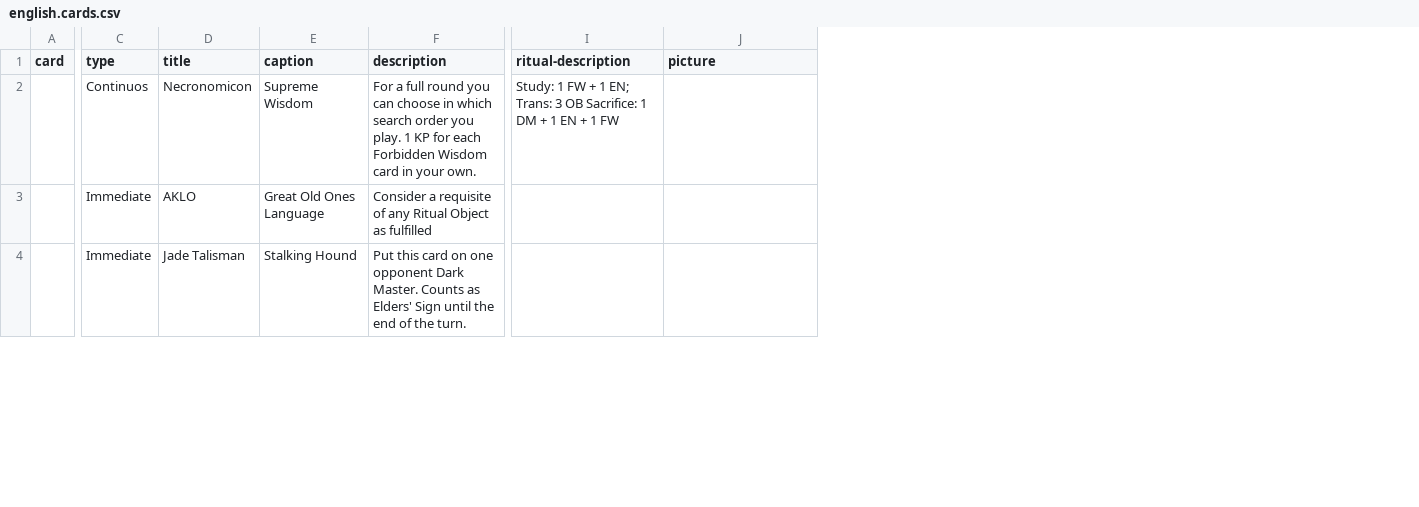
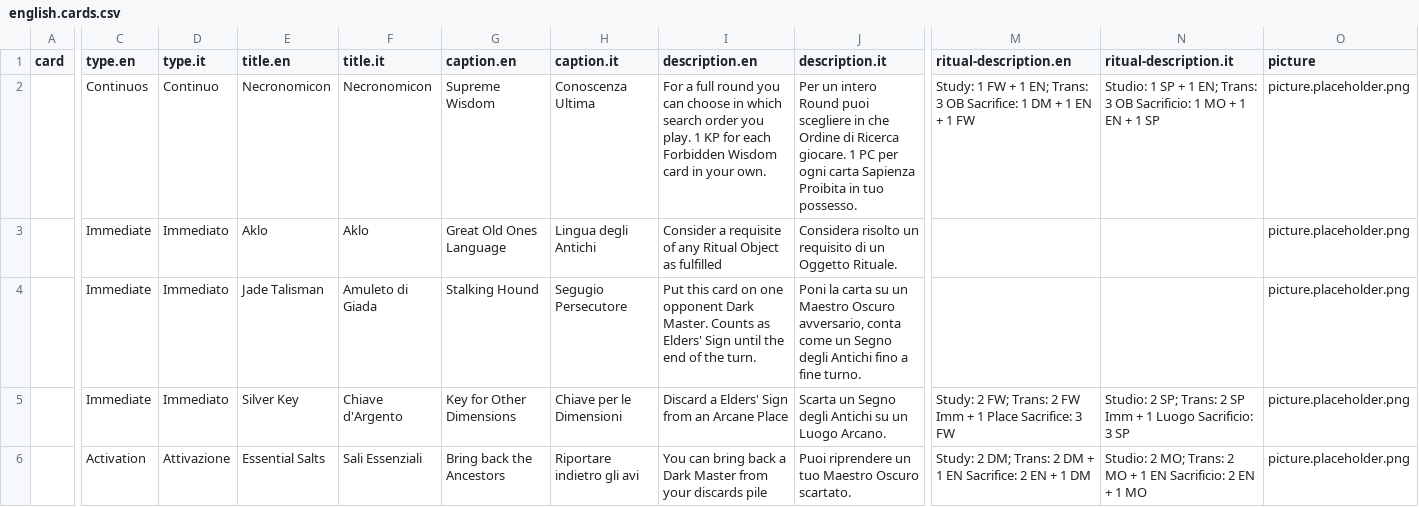
Before and after one commit to 9thcirclegames/wisdom-of-cthulhu, a CSV file: english.cards.csv, drawn as a sheet; only a part is shown, gaps mark what is left out; removed rows and columns are numbered as before the commit, all else as after; rows hold the shown columns only; ↵ is a line break in a cell; the diff covers the shown part only; the diff names each change by its address in the sheet, - before the commit and + after, or states it on an @@ line.

```diff
--- a/english.cards.csv
+++ b/english.cards.csv
+column D (type.it), rows 2-4: Continuo | Immediato | Immediato
+column F (title.it), rows 2-4: Necronomicon | Aklo | Amuleto di Giada
+column H (caption.it), rows 2-4: Conoscenza Ultima | Lingua degli Antichi | Segugio Persecutore
+column J (description.it), rows 2-4: Per un intero Round puoi scegliere in che Ordine di Ricerca ↵ giocare. 1 PC per ogni carta Sapienza Proibita in tuo possesso. | Considera risolto un requisito di un Oggetto Rituale. | Poni la carta su un Maestro Oscuro avversario, conta ↵ come un Segno degli Antichi fino a fine turno.
-column I (ritual-description), row 2: Study: 1 FW + 1 EN; Trans: 3 OB Sacrifice: 1 DM + 1 EN + 1 FW
+column M (ritual-description.en), row 2: Study: 1 FW + 1 EN; Trans: 3 OB Sacrifice: 1 DM + 1 EN + 1 FW
+column N (ritual-description.it), row 2: Studio: 1 SP + 1 EN; Trans: 3 OB Sacrificio: 1 MO + 1 EN + 1 SP
-C1: type
+C1: type.en
-E1: title
+E1: title.en
-G1: caption
+G1: caption.en
-I1: description
+I1: description.en
-O2:O4 (picture): (empty)
+O2:O4 (picture): picture.placeholder.png
-E3 (title.en): AKLO
+E3 (title.en): Aklo
+row 5:  | Immediate | Immediato | Silver Key | Chiave d'Argento | Key for Other Dimensions | Chiave per le Dimensioni | Discard a Elders' Sign from an Arcane Place | Scarta un Segno degli Antichi su un Luogo Arcano. | Study: 2 FW; Trans: 2 FW Imm + 1 Place Sacrifice: 3 FW | Studio: 2 SP; Trans: 2 SP Imm + 1 Luogo Sacrificio: 3 SP | picture.placeholder.png
+row 6:  | Activation | Attivazione | Essential Salts | Sali Essenziali | Bring back the Ancestors | Riportare indietro gli avi | You can bring back a Dark Master from your discards pile | Puoi riprendere un tuo Maestro Oscuro scartato. | Study: 2 DM; Trans: 2 DM + 1 EN Sacrifice: 2 EN + 1 DM | Studio: 2 MO; Trans: 2 MO + 1 EN Sacrificio: 2 EN + 1 MO | picture.placeholder.png
```
Also changed, not shown: 10 added rows and 2 edited cells elsewhere in this file, 4 other files.
